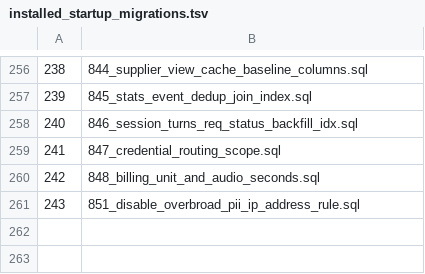
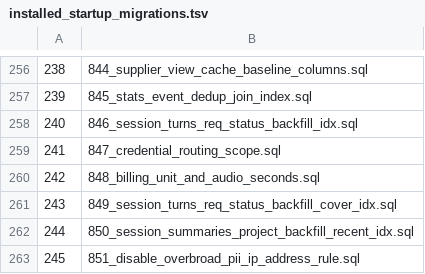
Before and after one commit to halfking/ai-native-gateway-core, a TSV file: sql/schema/installed_startup_migrations.tsv, drawn as a sheet; only a part is shown, gaps mark what is left out; addresses are those after the commit; the diff names each change by its address in the sheet, - before the commit and + after, or states it on an @@ line.

```diff
--- a/sql/schema/installed_startup_migrations.tsv
+++ b/sql/schema/installed_startup_migrations.tsv
+row 261: 243 | 849_session_turns_req_status_backfill_cover_idx.sql
+row 262: 244 | 850_session_summaries_project_backfill_recent_idx.sql
@@ column A renumbered from row 263 down @@
```
Also changed, not shown: 8 other files.
